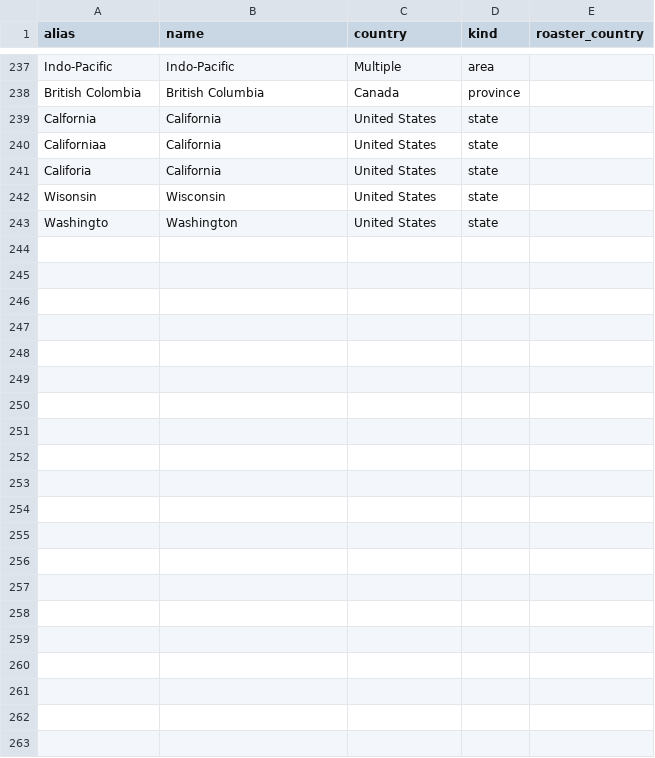
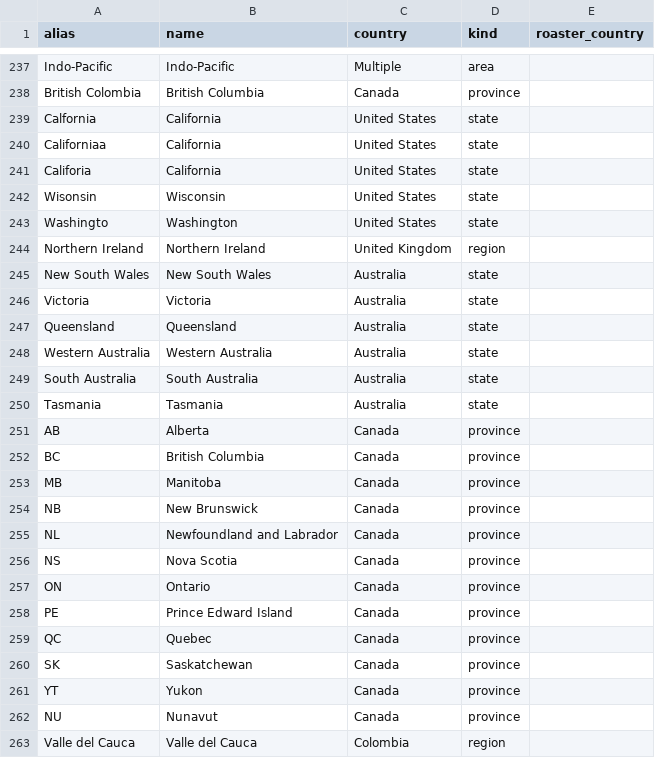
Before and after one commit to tynardone/coffee-review, a CSV file: src/coffee_review/transforms/lookups/places.csv, drawn as a sheet; only a part is shown, gaps mark what is left out.

```diff
--- a/src/coffee_review/transforms/lookups/places.csv
+++ b/src/coffee_review/transforms/lookups/places.csv
@@ -243 +243,21 @@ Wisonsin,Wisconsin,United States,state,
 Washingto,Washington,United States,state,
+Northern Ireland,Northern Ireland,United Kingdom,region,
+New South Wales,New South Wales,Australia,state,
+Victoria,Victoria,Australia,state,
+Queensland,Queensland,Australia,state,
+Western Australia,Western Australia,Australia,state,
+South Australia,South Australia,Australia,state,
+Tasmania,Tasmania,Australia,state,
+AB,Alberta,Canada,province,
+BC,British Columbia,Canada,province,
+MB,Manitoba,Canada,province,
+NB,New Brunswick,Canada,province,
+NL,Newfoundland and Labrador,Canada,province,
+NS,Nova Scotia,Canada,province,
+ON,Ontario,Canada,province,
+PE,Prince Edward Island,Canada,province,
+QC,Quebec,Canada,province,
+SK,Saskatchewan,Canada,province,
+YT,Yukon,Canada,province,
+NU,Nunavut,Canada,province,
+Valle del Cauca,Valle del Cauca,Colombia,region,
```
Also changed, not shown: src/coffee_review/transforms/lookups/units.csv, 12 other files.
